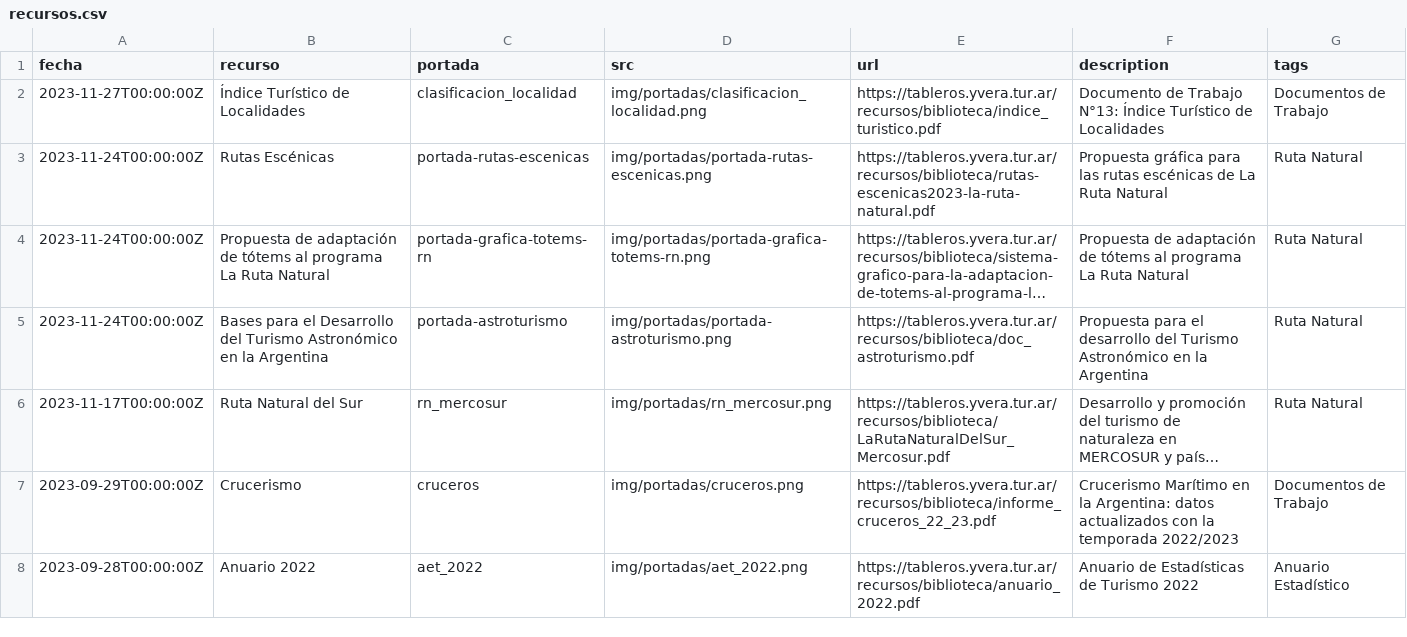
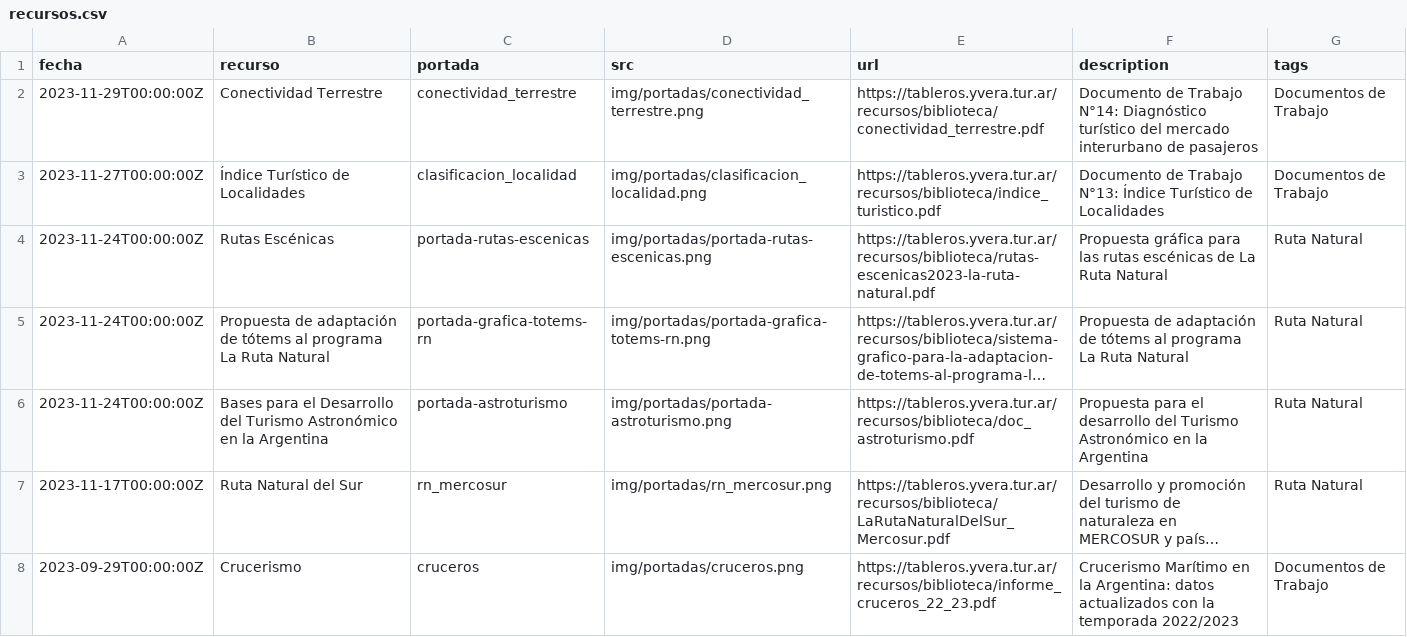
Before and after one commit to dnme-minturdep/biblioteca, a CSV file: content/recursos.csv, drawn as a sheet; only a part is shown; the shorter side is filled out with more unchanged rows; long unchanged cells end in ….

```diff
--- a/content/recursos.csv
+++ b/content/recursos.csv
@@ -1,2 +1,3 @@
 fecha,recurso,portada,src,url,description,tags
+2023-11-29T00:00:00Z,Conectividad Terrestre,conectividad_terrestre,img/portadas/conectividad_terrestre.png,https://tableros.yvera.tur.ar/recursos/biblioteca/conectividad_terrestre.pdf,Documento de Trabajo N°14: Diagnóstico turístico del mercado interurbano de pasajeros,Documentos de Trabajo
 2023-11-27T00:00:00Z,Índice Turístico de Localidades,clasificacion_localidad,img/portadas/clasificacion_localidad.png,https://tableros.yvera.tur.ar/recursos/biblioteca/indice_turistico.pdf,Documento de Trabajo N°13: Índice Turístico de Localidades,Documentos de Trabajo
```
Also changed, not shown: 19 other files.
